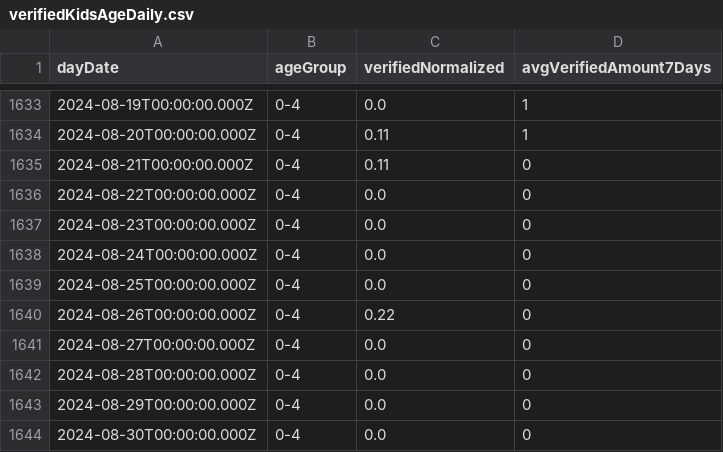
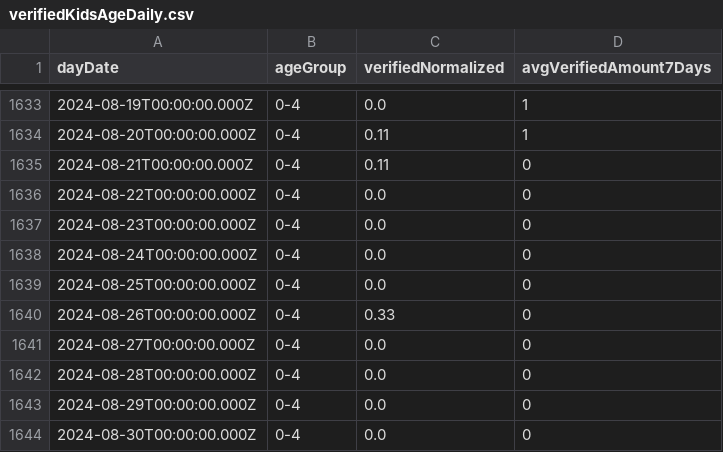
Before and after one commit to yuval-harpaz/covid-19-israel-matlab, a CSV file: data/Israel/verifiedKidsAgeDaily.csv, drawn as a sheet; only a part is shown, gaps mark what is left out; the diff covers the shown part only.

```diff
--- a/data/Israel/verifiedKidsAgeDaily.csv
+++ b/data/Israel/verifiedKidsAgeDaily.csv
@@ -1639,3 +1639,3 @@ dayDate,ageGroup,verifiedNormalized,avgVerifiedAmount7Days
 2024-08-25T00:00:00.000Z,0-4,0.0,0
-2024-08-26T00:00:00.000Z,0-4,0.22,0
+2024-08-26T00:00:00.000Z,0-4,0.33,0
 2024-08-27T00:00:00.000Z,0-4,0.0,0
```
Also changed, not shown: 42 added rows and 2 edited cells elsewhere in this file, data/Israel/deadPatientsPerDate.csv, data/Israel/infectedPerDate.csv, 2 other files.
